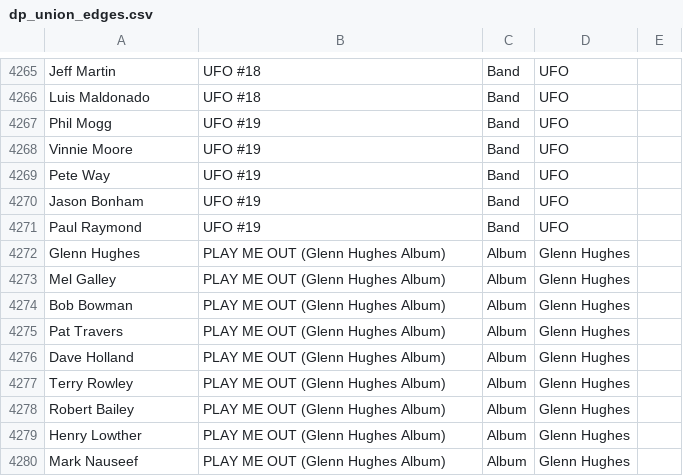
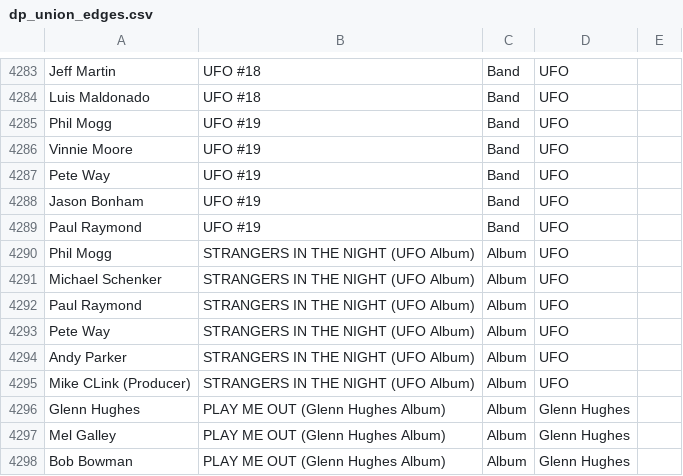
Before and after one commit to greggtdd/DeepPurpleNetwork, a CSV file: dp_union_edges.csv, drawn as a sheet; only a part is shown, gaps mark what is left out; the shorter side is filled out with more unchanged rows; the diff covers the shown part only.

Commit message:
Added rows for Mike Clink (Producer)

```diff
--- a/dp_union_edges.csv
+++ b/dp_union_edges.csv
@@ -4271,2 +4289,8 @@ Jason Bonham,UFO #19,Band,UFO,
 Paul Raymond,UFO #19,Band,UFO,
+Phil Mogg,STRANGERS IN THE NIGHT (UFO Album),Album,UFO,
+Michael Schenker,STRANGERS IN THE NIGHT (UFO Album),Album,UFO,
+Paul Raymond,STRANGERS IN THE NIGHT (UFO Album),Album,UFO,
+Pete Way,STRANGERS IN THE NIGHT (UFO Album),Album,UFO,
+Andy Parker,STRANGERS IN THE NIGHT (UFO Album),Album,UFO,
+Mike CLink (Producer),STRANGERS IN THE NIGHT (UFO Album),Album,UFO,
 Glenn Hughes,PLAY ME OUT (Glenn Hughes Album),Album,Glenn Hughes,
```
Also changed, not shown: 40 added rows and 6 edited cells elsewhere in this file.
